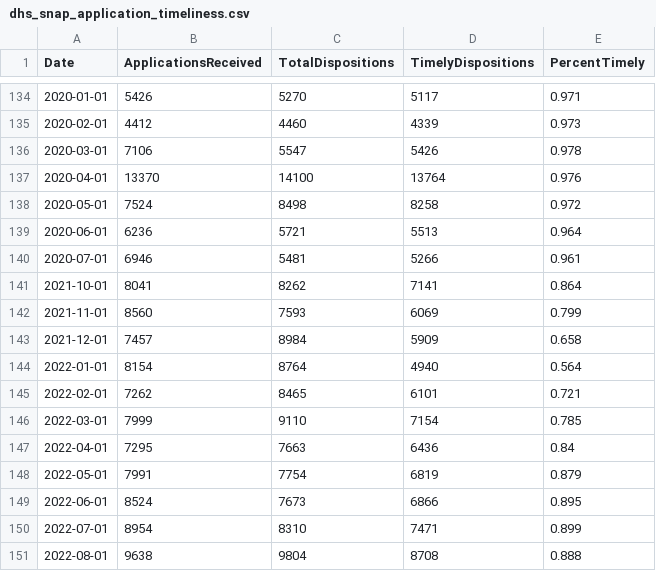
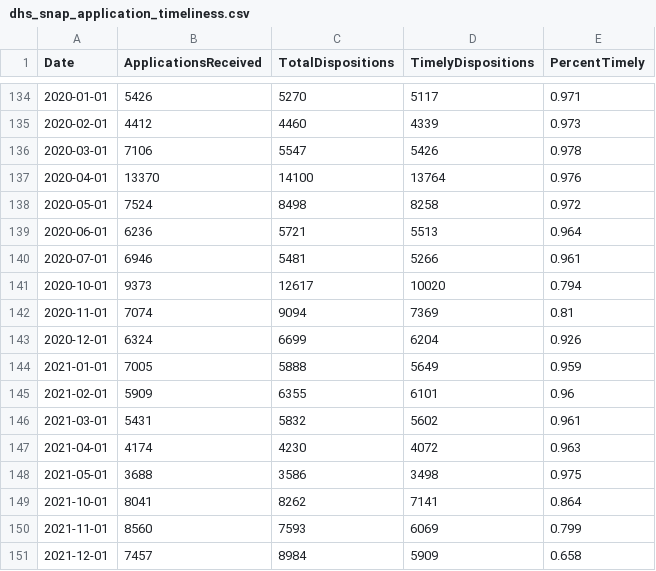
Before and after one commit to supersistence/Hawaii-SNAP, a CSV file: Data/dhs_snap_application_timeliness.csv, drawn as a sheet; only a part is shown, gaps mark what is left out; the shorter side is filled out with more unchanged rows.

```diff
--- a/Data/dhs_snap_application_timeliness.csv
+++ b/Data/dhs_snap_application_timeliness.csv
@@ -140,2 +140,10 @@ Date,ApplicationsReceived,TotalDispositions,TimelyDispositions,PercentTimely
 2020-07-01,6946,5481,5266,0.961
+2020-10-01,9373,12617,10020,0.794
+2020-11-01,7074,9094,7369,0.81
+2020-12-01,6324,6699,6204,0.926
+2021-01-01,7005,5888,5649,0.959
+2021-02-01,5909,6355,6101,0.96
+2021-03-01,5431,5832,5602,0.961
+2021-04-01,4174,4230,4072,0.963
+2021-05-01,3688,3586,3498,0.975
 2021-10-01,8041,8262,7141,0.864
```
Also changed, not shown: 5 other files.
